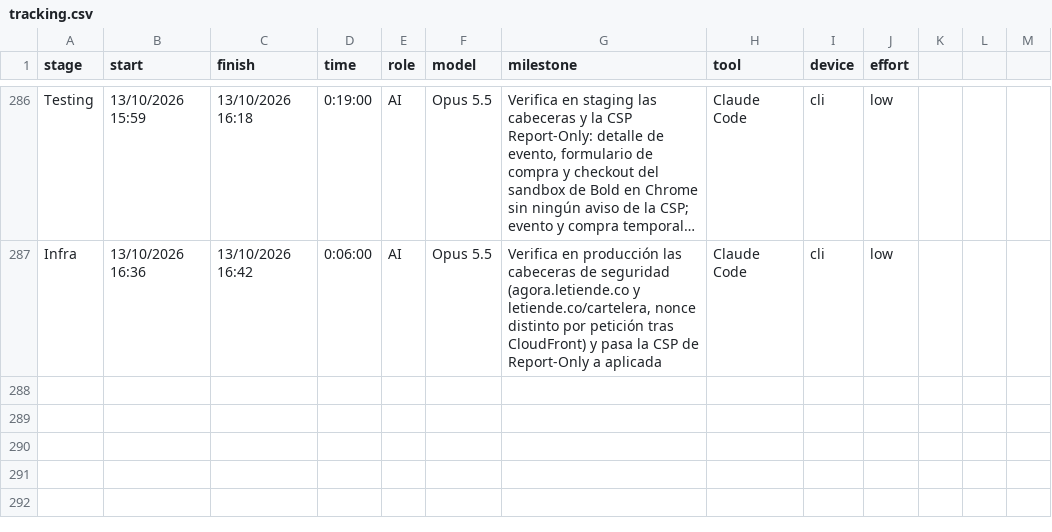
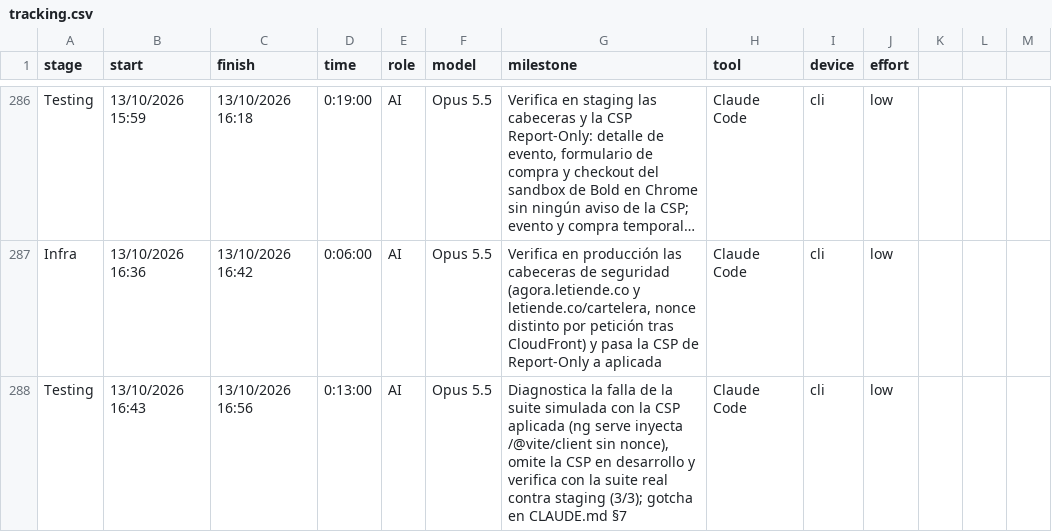
Before and after one commit to ocastelblanco/agora-letiende, a CSV file: docs/tracking.csv, drawn as a sheet; only a part is shown, gaps mark what is left out; long unchanged cells end in …; the diff names each change by its address in the sheet, - before the commit and + after, or states it on an @@ line.

```diff
--- a/docs/tracking.csv
+++ b/docs/tracking.csv
+row 288: Testing | 13/10/2026 16:43 | 13/10/2026 16:56 | 0:13:00 | AI | Opus 5.5 | Diagnostica la falla de la suite simulada con la CSP aplicada (ng serve inyecta /@vite/client sin nonce), omite la CSP en desarrollo y verifica con la suite real contra staging (3/3); gotcha en CLAUDE.md §7 | Claude Code | cli | low
```
Also changed, not shown: 1 other file.
